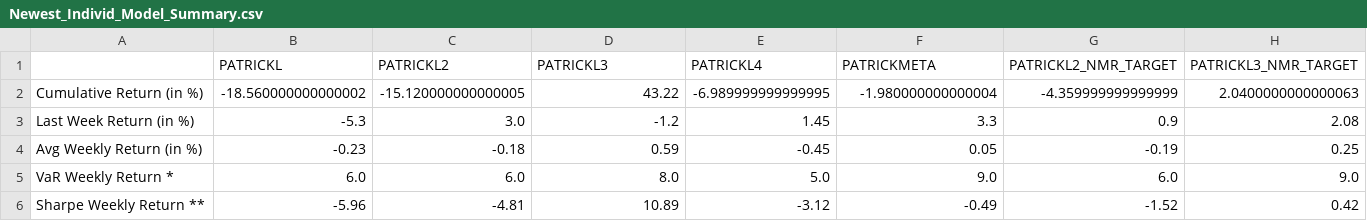
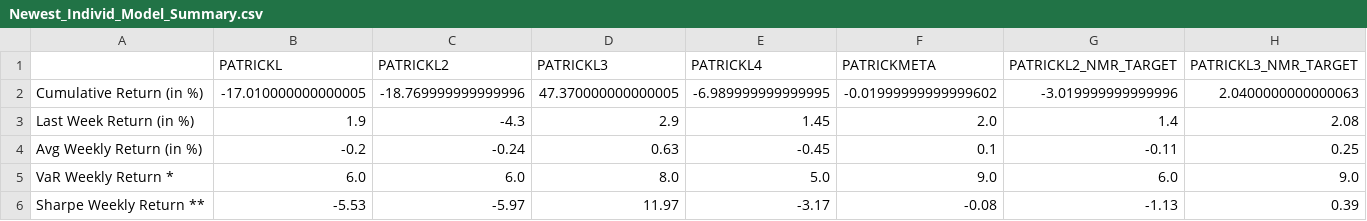
Before and after one commit to ptlorenz/hyphy-capital.com, a CSV file: Newest_Individ_Model_Summary.csv, drawn as a sheet.

Commit message:
Numerai Round 329 Update

```diff
--- a/Newest_Individ_Model_Summary.csv
+++ b/Newest_Individ_Model_Summary.csv
@@ -1,6 +1,6 @@
 ,PATRICKL,PATRICKL2,PATRICKL3,PATRICKL4,PATRICKMETA,PATRICKL2_NMR_TARGET,PATRICKL3_NMR_TARGET
-Cumulative Return (in %),-18.560000000000002,-15.120000000000005,43.22,-6.989999999999995,-1.980000000000004,-4.359999999999999,2.0400000000000063
-Last Week Return (in %),-5.3,3.0,-1.2,1.45,3.3,0.9,2.08
-Avg Weekly Return (in %),-0.23,-0.18,0.59,-0.45,0.05,-0.19,0.25
+Cumulative Return (in %),-17.010000000000005,-18.769999999999996,47.370000000000005,-6.989999999999995,-0.01999999999999602,-3.019999999999996,2.0400000000000063
+Last Week Return (in %),1.9,-4.3,2.9,1.45,2.0,1.4,2.08
+Avg Weekly Return (in %),-0.2,-0.24,0.63,-0.45,0.1,-0.11,0.25
 VaR Weekly Return *,6.0,6.0,8.0,5.0,9.0,6.0,9.0
-Sharpe Weekly Return **,-5.96,-4.81,10.89,-3.12,-0.49,-1.52,0.42
+Sharpe Weekly Return **,-5.53,-5.97,11.97,-3.17,-0.08,-1.13,0.39
```
